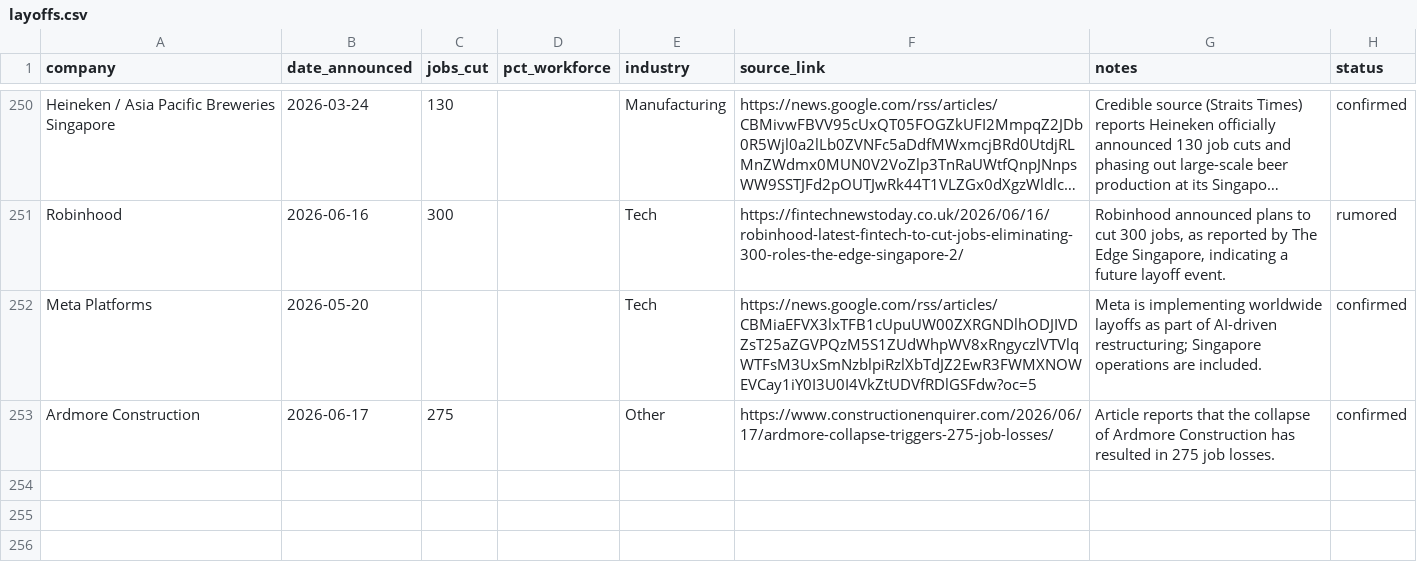
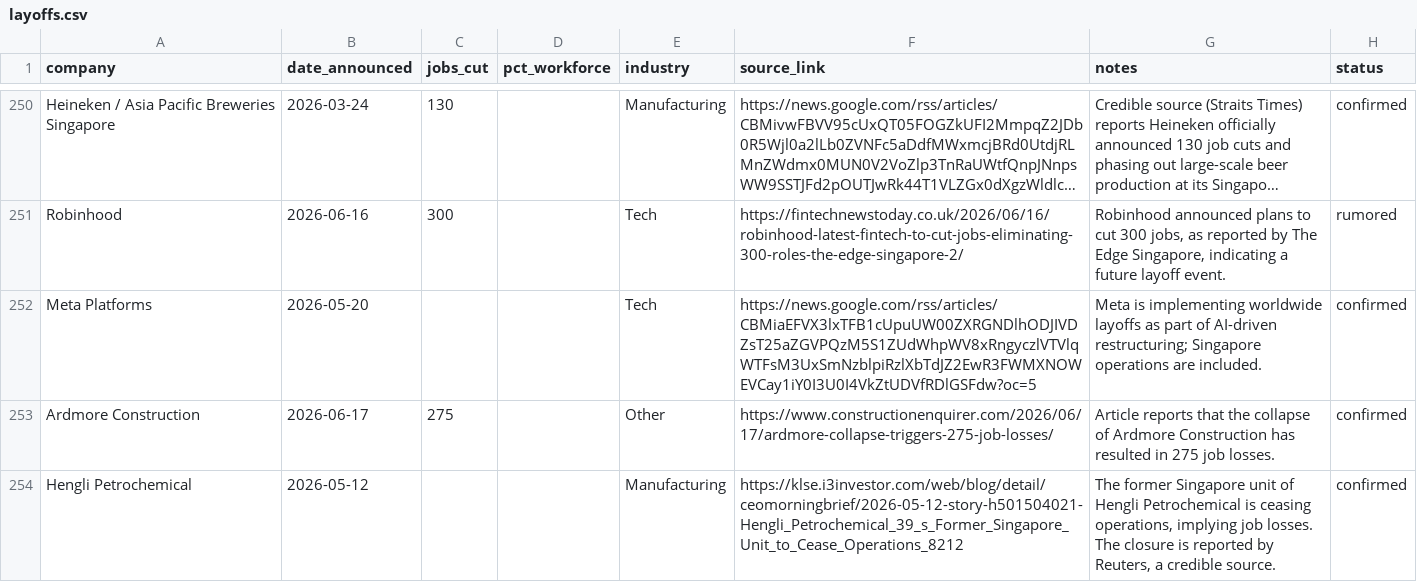
Before and after one commit to luarss/sg-layoffz, a CSV file: data/layoffs.csv, drawn as a sheet; only a part is shown, gaps mark what is left out; long unchanged cells end in …; the diff names each change by its address in the sheet, - before the commit and + after, or states it on an @@ line.

```diff
--- a/data/layoffs.csv
+++ b/data/layoffs.csv
+row 254: Hengli Petrochemical | 2026-05-12 |  |  | Manufacturing | https://klse.i3investor.com/web/blog/detail/ceomorningbrief/2026-05-12-story-h501504021-Hengli_Petrochemical_39_s_Former_Singapore_Unit_to_Cease_Operations_8212 | The former Singapore unit of Hengli Petrochemical is ceasing operations, implying job losses. The closure is reported by Reuters, a credible source. | confirmed
```
Also changed, not shown: data/rejected.csv, data/review-queue.csv, 2 other files.
